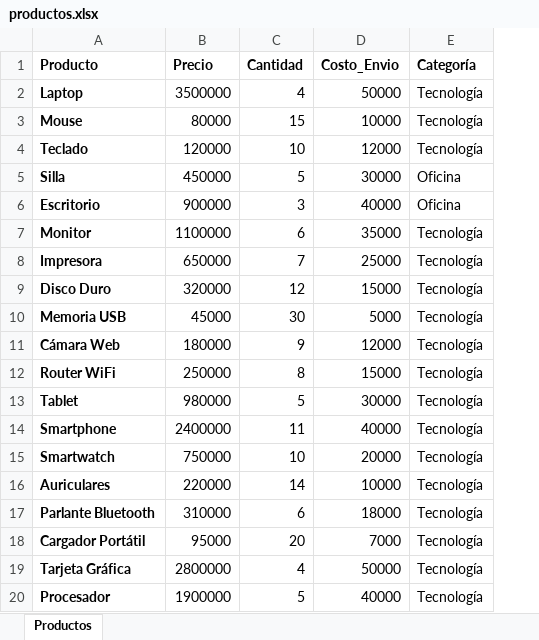
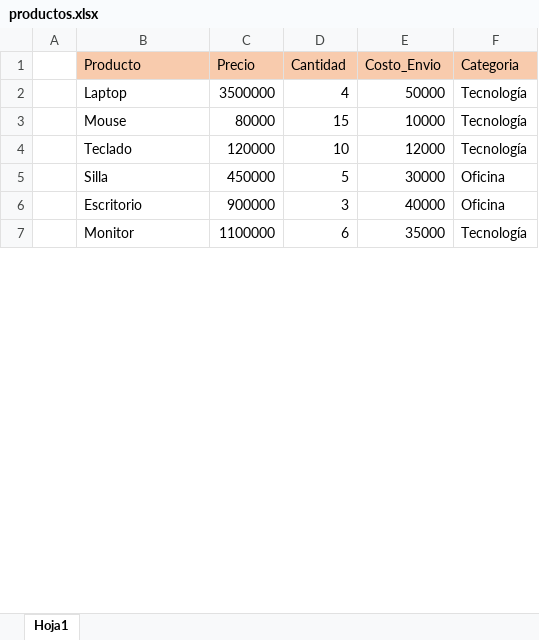
Before and after one commit to CharlyUP-300/Inteligencia-Artificial-Segundo-Corte, an Excel workbook: #2-Taller Práctico de Pandas/productos.xlsx, sheet Hoja1, drawn as a sheet; only a part is shown; values as stored, in another font and other column widths than the file's, no borders; table styles not drawn; removed rows and columns are numbered as before the commit, all else as after; the diff covers the shown part only; the diff names each change by its address in the sheet, - before the commit and + after, or states it on an @@ line.

Commit message:
Actualización

```diff
--- a/#2-Taller Práctico de Pandas/productos.xlsx (sheet Hoja1)
+++ b/#2-Taller Práctico de Pandas/productos.xlsx (sheet Hoja1)
-sheet tab: Productos
+sheet tab: Hoja1
+column A, empty
@@ B1:F1 bold: on → off, fill: none → #F8CBAD @@
-F1: Categoría
+F1: Categoria
-B2:B7 bold: on
+B2:B7 bold: off
-row 8: Impresora | 650000 | 7 | 25000 | Tecnología
-row 9: Disco Duro | 320000 | 12 | 15000 | Tecnología
-row 10: Memoria USB | 45000 | 30 | 5000 | Tecnología
-row 11: Cámara Web | 180000 | 9 | 12000 | Tecnología
-row 12: Router WiFi | 250000 | 8 | 15000 | Tecnología
-row 13: Tablet | 980000 | 5 | 30000 | Tecnología
-row 14: Smartphone | 2400000 | 11 | 40000 | Tecnología
-row 15: Smartwatch | 750000 | 10 | 20000 | Tecnología
-row 16: Auriculares | 220000 | 14 | 10000 | Tecnología
-row 17: Parlante Bluetooth | 310000 | 6 | 18000 | Tecnología
-row 18: Cargador Portátil | 95000 | 20 | 7000 | Tecnología
-row 19: Tarjeta Gráfica | 2800000 | 4 | 50000 | Tecnología
-row 20: Procesador | 1900000 | 5 | 40000 | Tecnología
```
Also changed, not shown: 50 added rows, 37 removed rows, 8 edited cells and cell formats elsewhere in this sheet.
